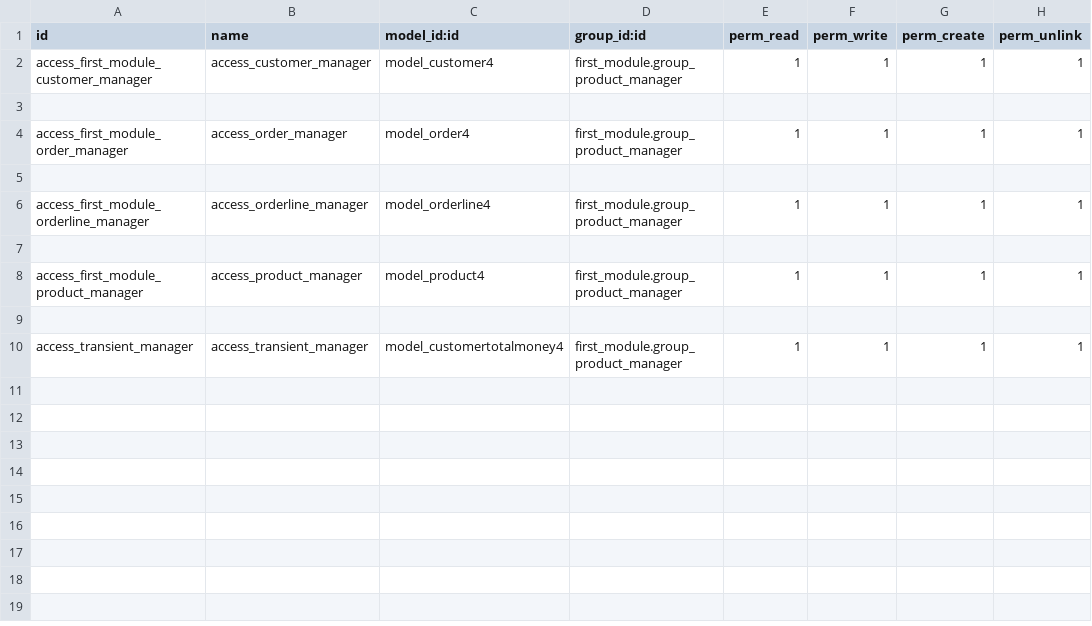
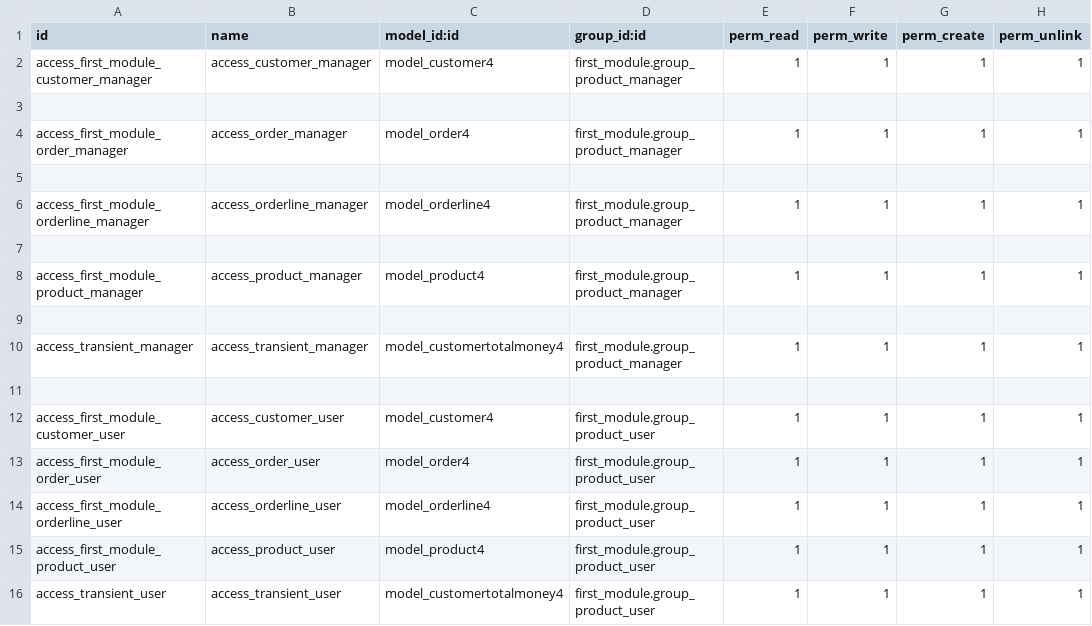
Before and after one commit to lqlongvn/Bai_giang_Odoo, a CSV file: thi_4/security/ir.model.access.csv, drawn as a sheet; the diff names each change by its address in the sheet, - before the commit and + after, or states it on an @@ line.

Commit message:
thi_4: Ai tạo customer nào thì chỉ người đó được nhìn customer đó

```diff
--- a/thi_4/security/ir.model.access.csv
+++ b/thi_4/security/ir.model.access.csv
+row 11: (empty)
+row 12: access_first_module_customer_user | access_customer_user | model_customer4 | first_module.group_product_user | 1 | 1 | 1 | 1
+row 13: access_first_module_order_user | access_order_user | model_order4 | first_module.group_product_user | 1 | 1 | 1 | 1
+row 14: access_first_module_orderline_user | access_orderline_user | model_orderline4 | first_module.group_product_user | 1 | 1 | 1 | 1
+row 15: access_first_module_product_user | access_product_user | model_product4 | first_module.group_product_user | 1 | 1 | 1 | 1
+row 16: access_transient_user | access_transient_user | model_customertotalmoney4 | first_module.group_product_user | 1 | 1 | 1 | 1
```
Also changed, not shown: 2 other files.
